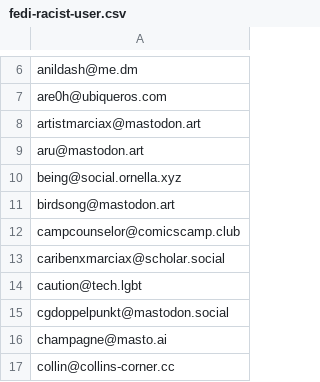
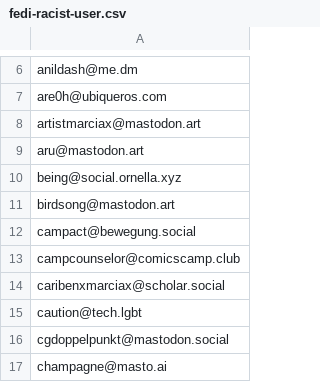
Before and after one commit to avidansternberg/project-blocklist, a CSV file: user_lists/fedi-racist-user.csv, drawn as a sheet; only a part is shown, gaps mark what is left out; the shorter side is filled out with more unchanged rows; the diff names each change by its address in the sheet, - before the commit and + after, or states it on an @@ line.

```diff
--- a/user_lists/fedi-racist-user.csv
+++ b/user_lists/fedi-racist-user.csv
+row 12: campact@bewegung.social
```
Also changed, not shown: domain_lists/hate-and-junk.csv, domain_lists/neofascism.csv, 3 other files.
